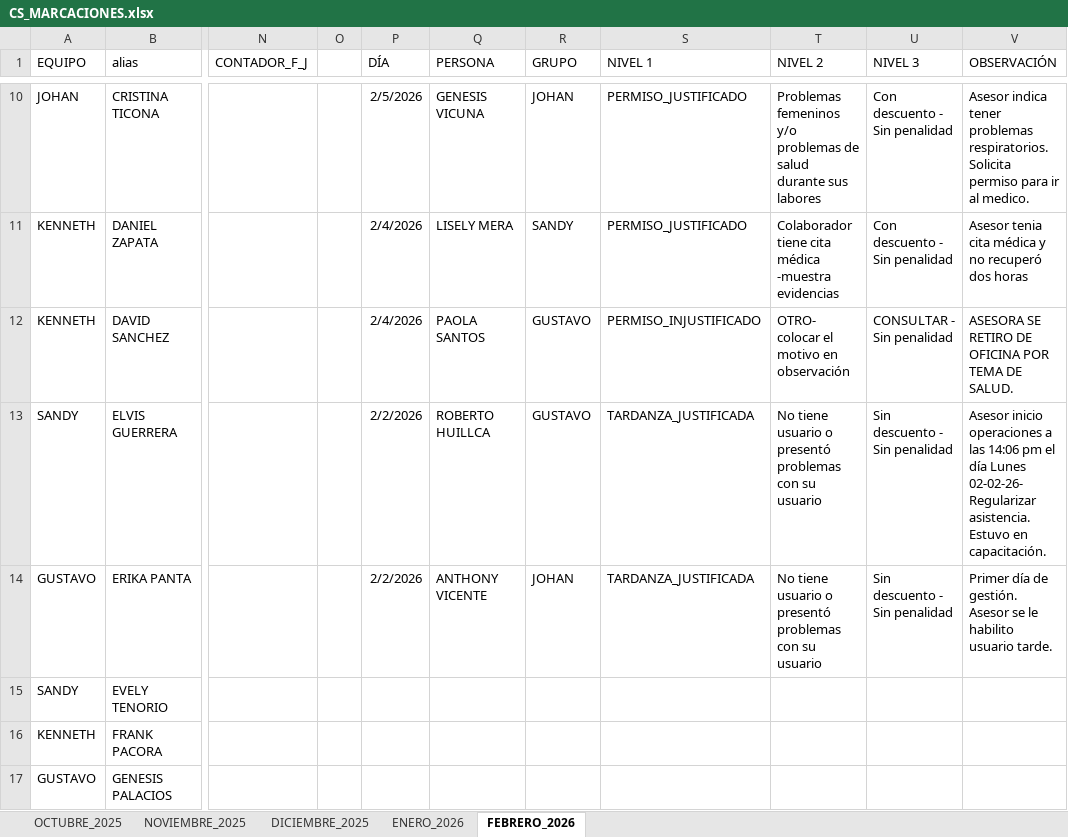
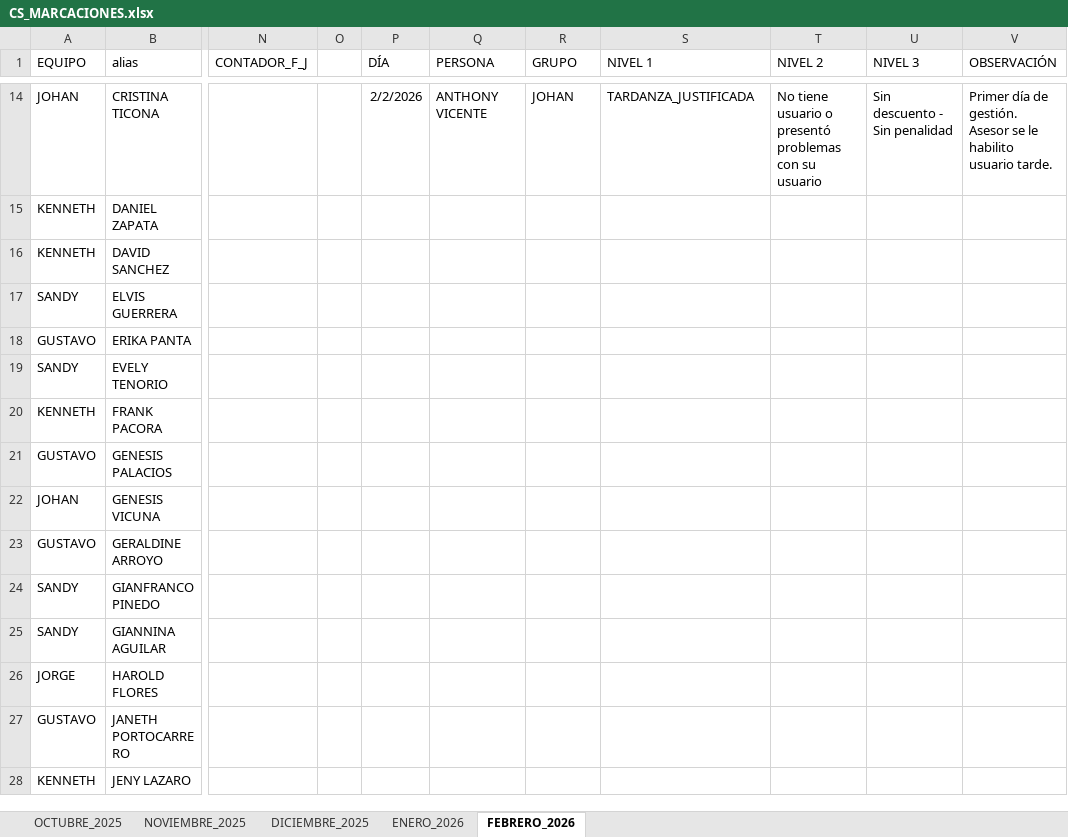
Before and after one commit to jvasquez98/Ranking, an Excel workbook: CS_MARCACIONES.xlsx, sheet FEBRERO_2026, drawn as a sheet; only a part is shown, gaps mark what is left out; the shorter side is filled out with more unchanged rows; values as stored, in another font and other column widths than the file's, no borders; conditional formats and table styles not drawn; addresses are those after the commit; ↵ is a line break in a cell; the diff covers the shown part only; the diff names each change by its address in the sheet, - before the commit and + after, or states it on an @@ line.

```diff
--- a/CS_MARCACIONES.xlsx (sheet FEBRERO_2026)
+++ b/CS_MARCACIONES.xlsx (sheet FEBRERO_2026)
-P14 (DÍA): 2/5/2026
+P14 (DÍA): 2/2/2026
-Q14 (PERSONA): GENESIS VICUNA
+Q14 (PERSONA): ANTHONY VICENTE
-S14 (NIVEL 1): PERMISO_JUSTIFICADO
+S14 (NIVEL 1): TARDANZA_JUSTIFICADA
-T14 (NIVEL 2): Problemas femeninos y/o problemas de salud durante sus labores
+T14 (NIVEL 2): No tiene usuario o presentó problemas con su usuario
-U14 (NIVEL 3): Con descuento - Sin penalidad
+U14 (NIVEL 3): Sin descuento - Sin penalidad
-V14 (OBSERVACIÓN): Asesor indica tener problemas respiratorios. Solicita permiso para ir al medico.
+V14 (OBSERVACIÓN): Primer día de gestión. Asesor se le habilito usuario tarde.
-P15:P16 (DÍA): 2/4/2026
+P15:P16 (DÍA): (empty)
-Q15 (PERSONA): LISELY MERA
+Q15 (PERSONA): (empty)
-R15 (GRUPO): SANDY
+R15 (GRUPO): (empty)
-S15 (NIVEL 1): PERMISO_JUSTIFICADO
+S15 (NIVEL 1): (empty)
-T15 (NIVEL 2): Colaborador tiene cita médica -muestra evidencias
+T15 (NIVEL 2): (empty)
-U15 (NIVEL 3): Con descuento - Sin penalidad
+U15 (NIVEL 3): (empty)
-V15 (OBSERVACIÓN): Asesor tenia cita médica y no recuperó dos horas
+V15 (OBSERVACIÓN): (empty)
-Q16 (PERSONA): PAOLA SANTOS
+Q16 (PERSONA): (empty)
-R16:R17 (GRUPO): GUSTAVO
+R16:R17 (GRUPO): (empty)
-S16 (NIVEL 1): PERMISO_INJUSTIFICADO
+S16 (NIVEL 1): (empty)
-T16 (NIVEL 2): OTRO- colocar el motivo en observación
+T16 (NIVEL 2): (empty)
-U16 (NIVEL 3): CONSULTAR - Sin penalidad
+U16 (NIVEL 3): (empty)
-V16 (OBSERVACIÓN): ASESORA SE RETIRO DE OFICINA POR TEMA DE SALUD.
+V16 (OBSERVACIÓN): (empty)
-P17:P18 (DÍA): 2/2/2026
+P17:P18 (DÍA): (empty)
-Q17 (PERSONA): ROBERTO HUILLCA
+Q17 (PERSONA): (empty)
-S17:S18 (NIVEL 1): TARDANZA_JUSTIFICADA
+S17:S18 (NIVEL 1): (empty)
-T17:T18 (NIVEL 2): No tiene usuario o presentó problemas con su usuario
+T17:T18 (NIVEL 2): (empty)
-U17:U18 (NIVEL 3): Sin descuento - Sin penalidad
+U17:U18 (NIVEL 3): (empty)
-V17 (OBSERVACIÓN): Asesor inicio operaciones a las 14:06 pm el día Lunes 02-02-26- Regularizar asistencia. ↵ Estuvo en capacitación.
+V17 (OBSERVACIÓN): (empty)
-Q18 (PERSONA): ANTHONY VICENTE
+Q18 (PERSONA): (empty)
-R18 (GRUPO): JOHAN
+R18 (GRUPO): (empty)
-V18 (OBSERVACIÓN): Primer día de gestión. Asesor se le habilito usuario tarde.
+V18 (OBSERVACIÓN): (empty)
```
Also changed, not shown: 4 added rows and 51 edited cells elsewhere in this sheet, 2 other files.
